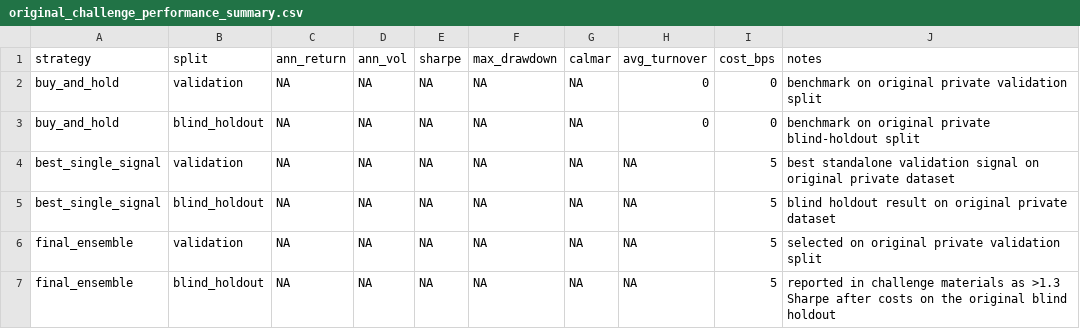
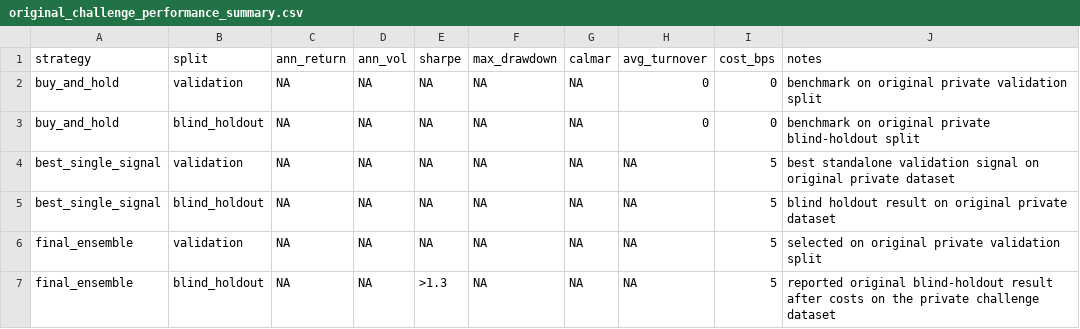
Before and after one commit to aytn06/qqq-systematic-signal-research, a CSV file: results/original_challenge_performance_summary.csv, drawn as a sheet.

```diff
--- a/results/original_challenge_performance_summary.csv
+++ b/results/original_challenge_performance_summary.csv
@@ -6,2 +6,2 @@ best_single_signal,blind_holdout,NA,NA,NA,NA,NA,NA,5,blind holdout result on ori
 final_ensemble,validation,NA,NA,NA,NA,NA,NA,5,selected on original private validation split
-final_ensemble,blind_holdout,NA,NA,NA,NA,NA,NA,5,reported in challenge materials as >1.3 Sharpe after costs on the original blind holdout
+final_ensemble,blind_holdout,NA,NA,>1.3,NA,NA,NA,5,reported original blind-holdout result after costs on the private challenge dataset
```
Also changed, not shown: results/original_challenge_cost_sensitivity.csv, results/original_challenge_signal_family_results.csv, 2 other files.
